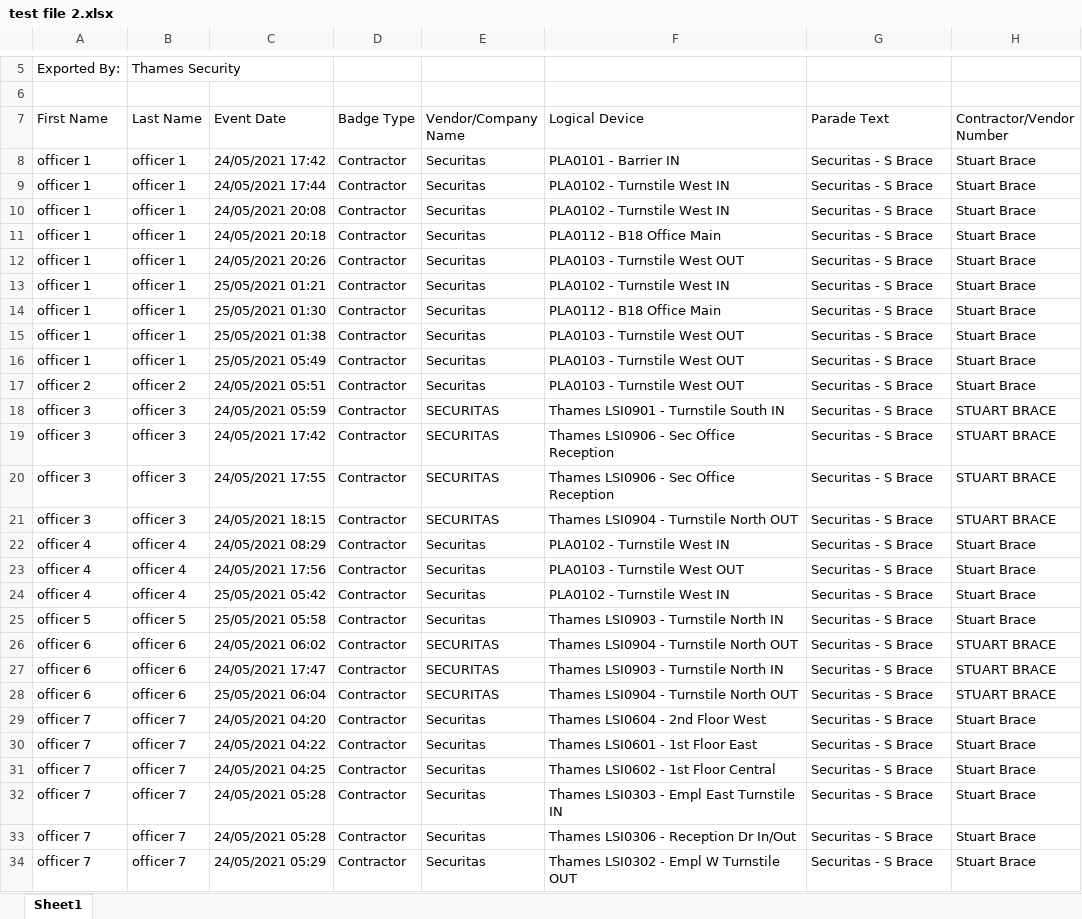
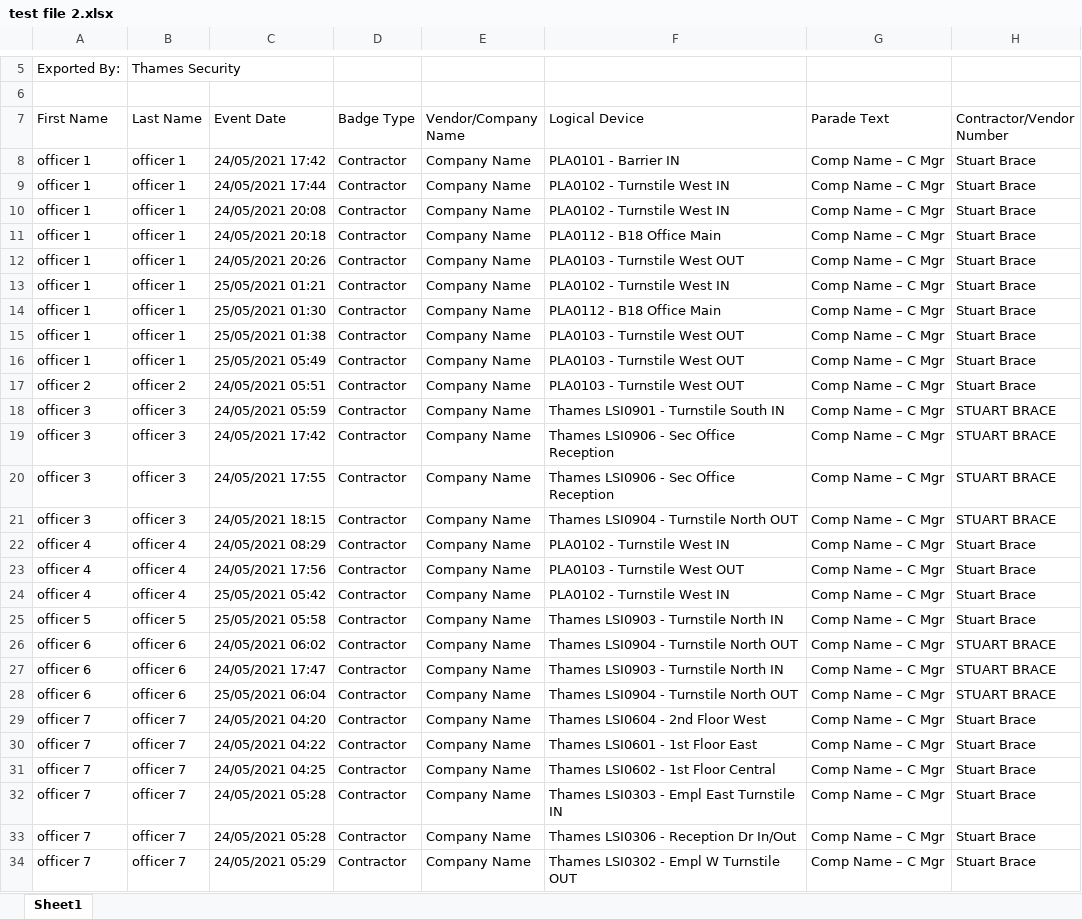
Before and after one commit to gaurav-dogra/excel-to-excelParsingWebApp, an Excel workbook: src/main/resources/test file 2.xlsx, sheet Sheet1, drawn as a sheet; only a part is shown, gaps mark what is left out; values as stored, in another font and other column widths than the file's, no cell formats; the diff covers the shown part only; the diff names each change by its address in the sheet, - before the commit and + after, or states it on an @@ line.

```diff
--- a/src/main/resources/test file 2.xlsx (sheet Sheet1)
+++ b/src/main/resources/test file 2.xlsx (sheet Sheet1)
-E8:E17 (Vendor/Company Name): Securitas
+E8:E17 (Vendor/Company Name): Company Name
-G8:G34 (Parade Text): Securitas - S Brace
+G8:G34 (Parade Text): Comp Name – C Mgr
-E18:E21 (Vendor/Company Name): SECURITAS
+E18:E21 (Vendor/Company Name): Company Name
-E22:E25 (Vendor/Company Name): Securitas
+E22:E25 (Vendor/Company Name): Company Name
-E26:E28 (Vendor/Company Name): SECURITAS
+E26:E28 (Vendor/Company Name): Company Name
-E29:E34 (Vendor/Company Name): Securitas
+E29:E34 (Vendor/Company Name): Company Name
```
Also changed, not shown: 221 edited cells elsewhere in this sheet, cell formats, src/main/resources/test file 1.xlsx.
